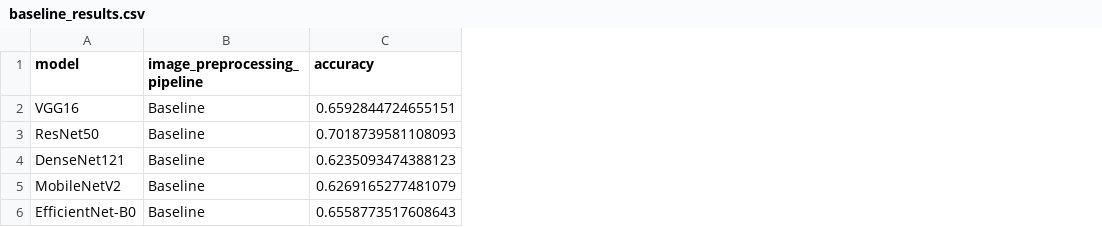
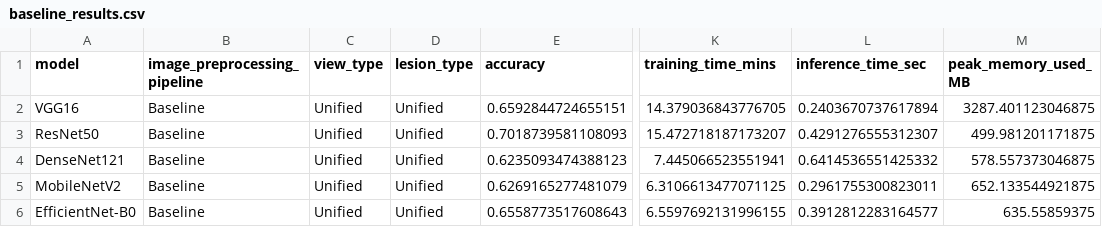
Before and after one commit to Avneetkaur16/CM3070_Final_Project, a CSV file: src/results/baseline_results.csv, drawn as a sheet; only a part is shown, gaps mark what is left out; the diff names each change by its address in the sheet, - before the commit and + after, or states it on an @@ line.

Commit message:
All Experiments (Notebooks) and their Results (CVS files)

```diff
--- a/src/results/baseline_results.csv
+++ b/src/results/baseline_results.csv
+column C (view_type), rows 2-6: all Unified
+column D (lesion_type), rows 2-6: all Unified
+column K (training_time_mins), rows 2-6: 14.379036843776705 | 15.472718187173207 | 7.445066523551941 | 6.3106613477071125 | 6.5597692131996155
+column L (inference_time_sec), rows 2-6: 0.2403670737617894 | 0.4291276555312307 | 0.6414536551425332 | 0.2961755300823011 | 0.3912812283164577
+column M (peak_memory_used_MB), rows 2-6: 3287.401123046875 | 499.981201171875 | 578.557373046875 | 652.133544921875 | 635.55859375
```
Also changed, not shown: 9 other files.
